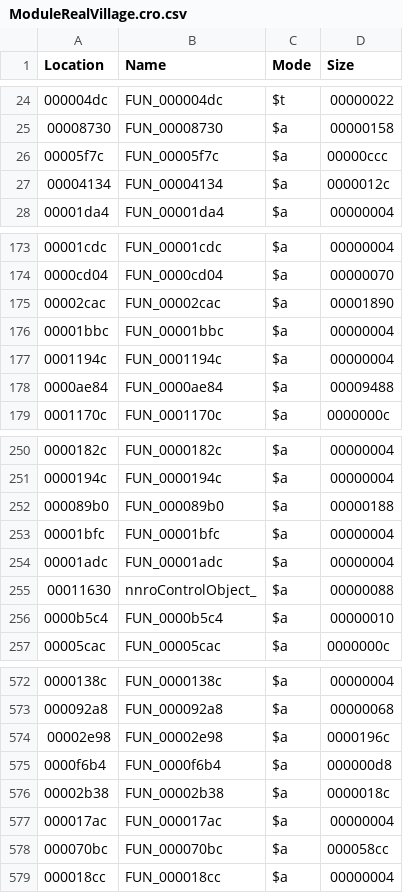
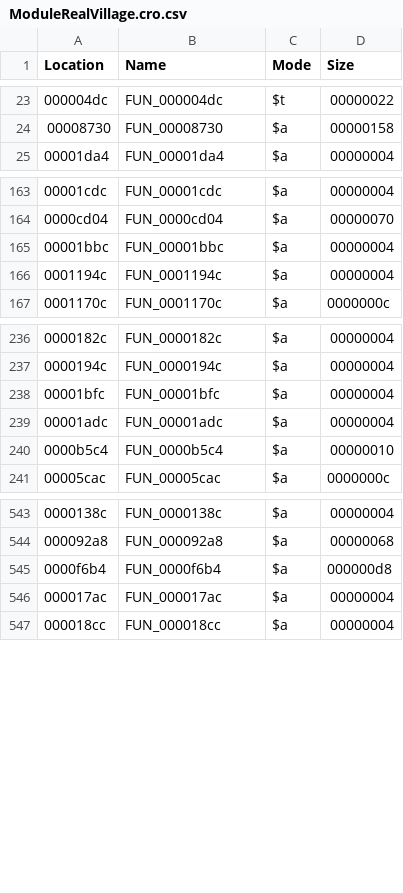
Before and after one commit to AlgebraManiacABC/acnlwa-decomp, a CSV file: versions/CTR-P-EAAE/symbols/ModuleRealVillage.cro.csv, drawn as a sheet; only a part is shown, gaps mark what is left out; the diff covers the shown part only.

```diff
--- a/versions/CTR-P-EAAE/symbols/ModuleRealVillage.cro.csv
+++ b/versions/CTR-P-EAAE/symbols/ModuleRealVillage.cro.csv
@@ -25,4 +24,2 @@ Location,Name,Mode,Size
 "00008730","FUN_00008730",$a,00000158
-"00005f7c","FUN_00005f7c",$a,00000ccc
-"00004134","FUN_00004134",$a,0000012c
 "00001da4","FUN_00001da4",$a,00000004
@@ -174,6 +164,4 @@ Location,Name,Mode,Size
 "0000cd04","FUN_0000cd04",$a,00000070
-"00002cac","FUN_00002cac",$a,00001890
 "00001bbc","FUN_00001bbc",$a,00000004
 "0001194c","FUN_0001194c",$a,00000004
-"0000ae84","FUN_0000ae84",$a,00009488
 "0001170c","FUN_0001170c",$a,0000000c
@@ -251,6 +237,4 @@ Location,Name,Mode,Size
 "0000194c","FUN_0000194c",$a,00000004
-"000089b0","FUN_000089b0",$a,00000188
 "00001bfc","FUN_00001bfc",$a,00000004
 "00001adc","FUN_00001adc",$a,00000004
-"00011630","nnroControlObject_",$a,00000088
 "0000b5c4","FUN_0000b5c4",$a,00000010
@@ -573,7 +544,4 @@ Location,Name,Mode,Size
 "000092a8","FUN_000092a8",$a,00000068
-"00002e98","FUN_00002e98",$a,0000196c
 "0000f6b4","FUN_0000f6b4",$a,000000d8
-"00002b38","FUN_00002b38",$a,0000018c
 "000017ac","FUN_000017ac",$a,00000004
-"000070bc","FUN_000070bc",$a,000058cc
 "000018cc","FUN_000018cc",$a,00000004
```
Also changed, not shown: 24 removed rows elsewhere in this file, versions/CTR-P-EAAE/symbols/ModuleIndoor.cro.csv, versions/CTR-P-EAAE/symbols/ModuleMiniGame1.cro.csv, 36 other files.
